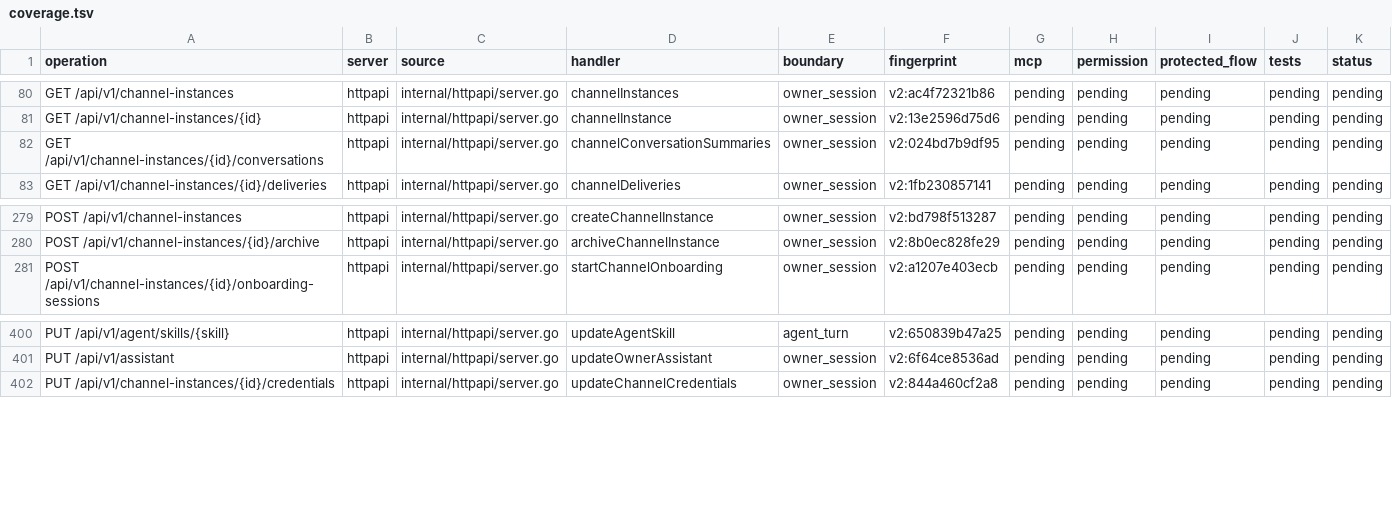
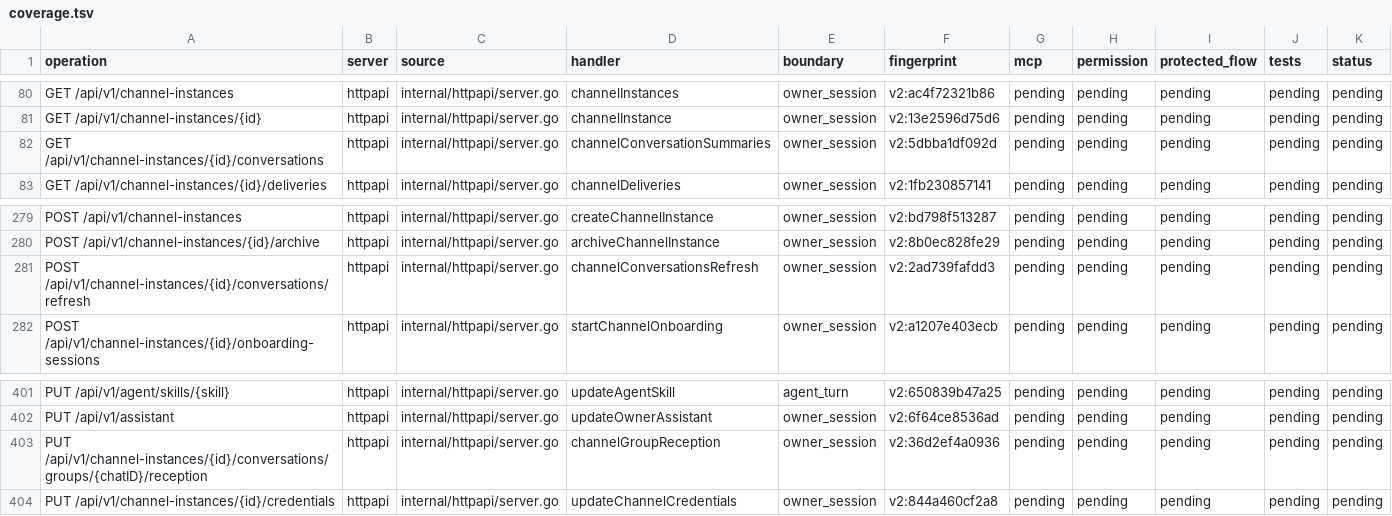
Before and after one commit to ChinaKai/AHA2, a TSV file: docs/pet-mcp/coverage.tsv, drawn as a sheet; only a part is shown, gaps mark what is left out.

Commit message:
Enable full message reception for individual Feishu groups

```diff
--- a/docs/pet-mcp/coverage.tsv
+++ b/docs/pet-mcp/coverage.tsv
@@ -81,3 +81,3 @@ GET /api/v1/channel-instances	httpapi	internal/httpapi/server.go	channelInstance
 GET /api/v1/channel-instances/{id}	httpapi	internal/httpapi/server.go	channelInstance	owner_session	v2:13e2596d75d6	pending	pending	pending	pending	pending
-GET /api/v1/channel-instances/{id}/conversations	httpapi	internal/httpapi/server.go	channelConversationSummaries	owner_session	v2:024bd7b9df95	pending	pending	pending	pending	pending
+GET /api/v1/channel-instances/{id}/conversations	httpapi	internal/httpapi/server.go	channelConversationSummaries	owner_session	v2:5dbba1df092d	pending	pending	pending	pending	pending
 GET /api/v1/channel-instances/{id}/deliveries	httpapi	internal/httpapi/server.go	channelDeliveries	owner_session	v2:1fb230857141	pending	pending	pending	pending	pending
@@ -280,2 +280,3 @@ POST /api/v1/channel-instances	httpapi	internal/httpapi/server.go	createChannelI
 POST /api/v1/channel-instances/{id}/archive	httpapi	internal/httpapi/server.go	archiveChannelInstance	owner_session	v2:8b0ec828fe29	pending	pending	pending	pending	pending
+POST /api/v1/channel-instances/{id}/conversations/refresh	httpapi	internal/httpapi/server.go	channelConversationsRefresh	owner_session	v2:2ad739fafdd3	pending	pending	pending	pending	pending
 POST /api/v1/channel-instances/{id}/onboarding-sessions	httpapi	internal/httpapi/server.go	startChannelOnboarding	owner_session	v2:a1207e403ecb	pending	pending	pending	pending	pending
@@ -401,2 +402,3 @@ PUT /api/v1/agent/skills/{skill}	httpapi	internal/httpapi/server.go	updateAgentS
 PUT /api/v1/assistant	httpapi	internal/httpapi/server.go	updateOwnerAssistant	owner_session	v2:6f64ce8536ad	pending	pending	pending	pending	pending
+PUT /api/v1/channel-instances/{id}/conversations/groups/{chatID}/reception	httpapi	internal/httpapi/server.go	channelGroupReception	owner_session	v2:36d2ef4a0936	pending	pending	pending	pending	pending
 PUT /api/v1/channel-instances/{id}/credentials	httpapi	internal/httpapi/server.go	updateChannelCredentials	owner_session	v2:844a460cf2a8	pending	pending	pending	pending	pending
```
Also changed, not shown: docs/pet-mcp/web-call-sites.tsv, 32 other files.
